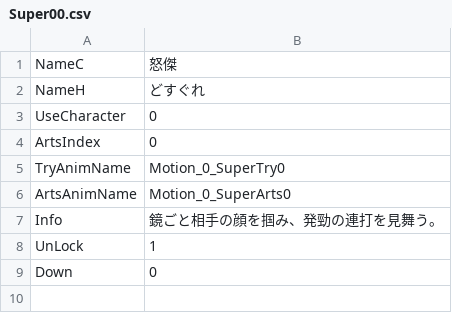
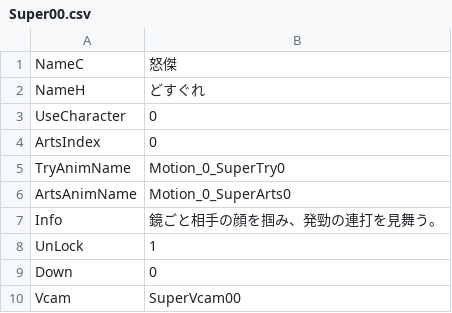
Before and after one commit to vinvinvidal/Project00, a CSV file: Project/Assets/Resources/csv/Super/Super00.csv, drawn as a sheet.

```diff
--- a/Project/Assets/Resources/csv/Super/Super00.csv
+++ b/Project/Assets/Resources/csv/Super/Super00.csv
@@ -9 +9,2 @@ UnLock,1
 Down,0
+Vcam,SuperVcam00
```
Also changed, not shown: 23 other files.
